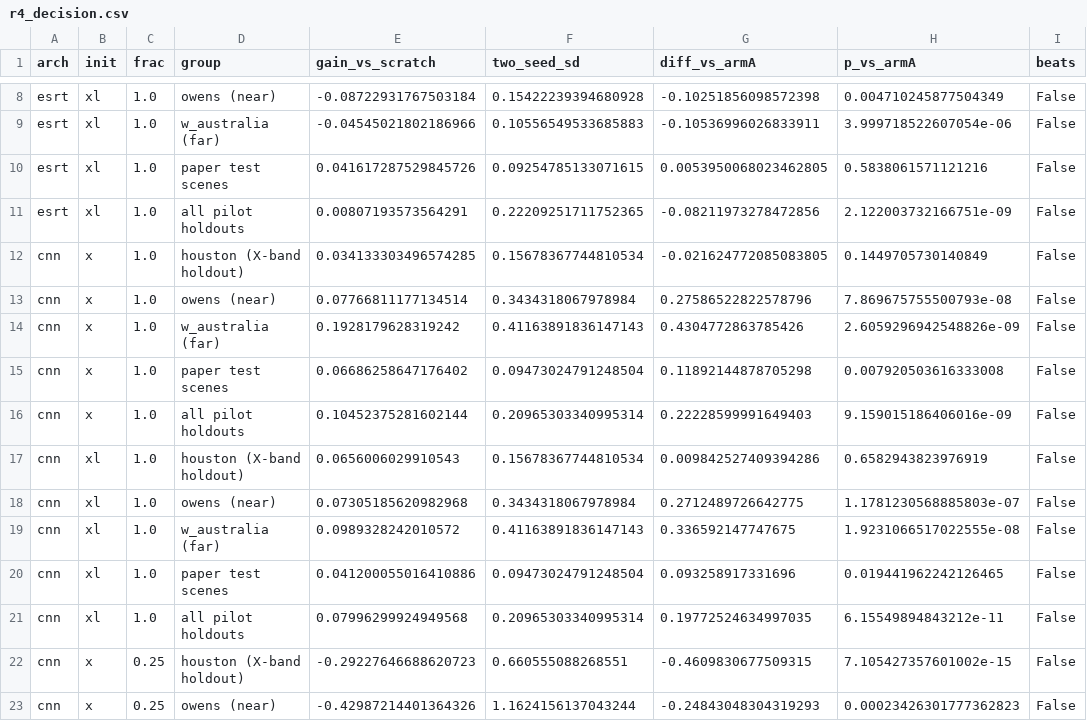
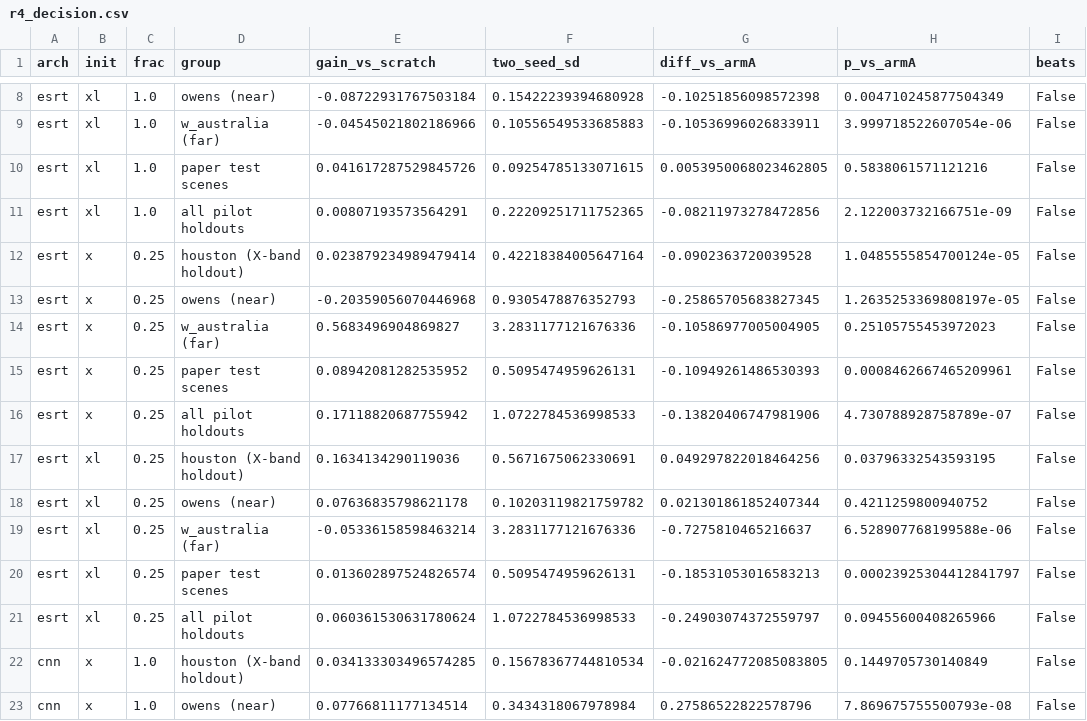
Before and after one commit to tristangrupp/sar-scaling, a CSV file: exp5_cross_band/r4_decision.csv, drawn as a sheet; only a part is shown, gaps mark what is left out; the shorter side is filled out with more unchanged rows.

```diff
--- a/exp5_cross_band/r4_decision.csv
+++ b/exp5_cross_band/r4_decision.csv
@@ -11,2 +11,12 @@ esrt,xl,1.0,paper test scenes,0.041617287529845726,0.09254785133071615,0.0053950
 esrt,xl,1.0,all pilot holdouts,0.00807193573564291,0.22209251711752365,-0.08211973278472856,2.122003732166751e-09,False
+esrt,x,0.25,houston (X-band holdout),0.023879234989479414,0.42218384005647164,-0.0902363720039528,1.0485555854700124e-05,False
+esrt,x,0.25,owens (near),-0.20359056070446968,0.9305478876352793,-0.25865705683827345,1.2635253369808197e-05,False
+esrt,x,0.25,w_australia (far),0.5683496904869827,3.2831177121676336,-0.10586977005004905,0.25105755453972023,False
+esrt,x,0.25,paper test scenes,0.08942081282535952,0.5095474959626131,-0.10949261486530393,0.0008462667465209961,False
+esrt,x,0.25,all pilot holdouts,0.17118820687755942,1.0722784536998533,-0.13820406747981906,4.730788928758789e-07,False
+esrt,xl,0.25,houston (X-band holdout),0.1634134290119036,0.5671675062330691,0.049297822018464256,0.03796332543593195,False
+esrt,xl,0.25,owens (near),0.07636835798621178,0.10203119821759782,0.021301861852407344,0.4211259800940752,False
+esrt,xl,0.25,w_australia (far),-0.05336158598463214,3.2831177121676336,-0.7275810465216637,6.528907768199588e-06,False
+esrt,xl,0.25,paper test scenes,0.013602897524826574,0.5095474959626131,-0.18531053016583213,0.00023925304412841797,False
+esrt,xl,0.25,all pilot holdouts,0.060361530631780624,1.0722784536998533,-0.24903074372559797,0.09455600408265966,False
 cnn,x,1.0,houston (X-band holdout),0.034133303496574285,0.15678367744810534,-0.021624772085083805,0.1449705730140849,False
```
Also changed, not shown: exp5_cross_band/r4_paired.csv, exp5_cross_band/r4_paper.csv, 7 other files.
